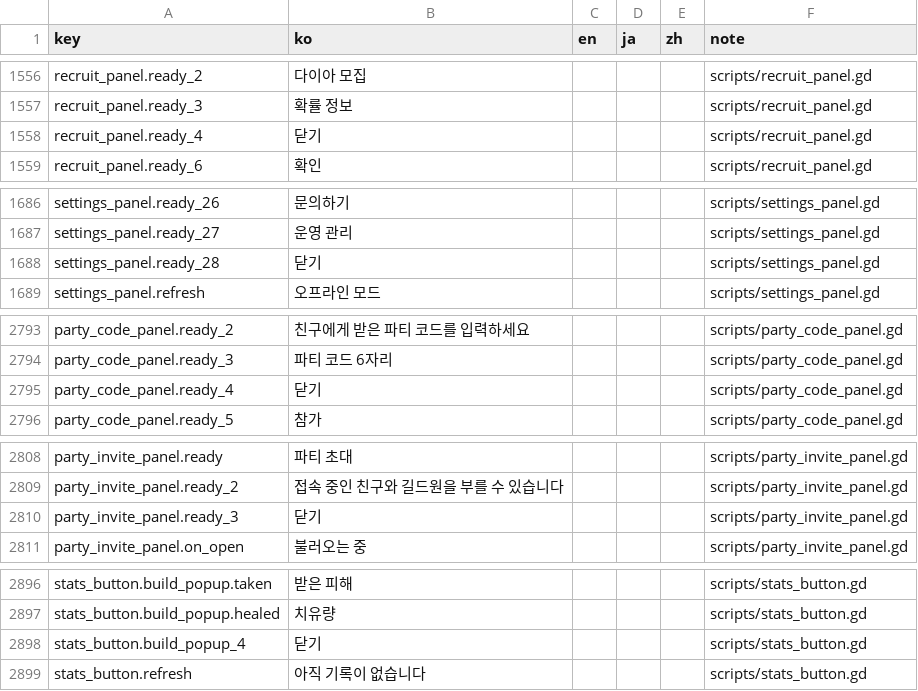
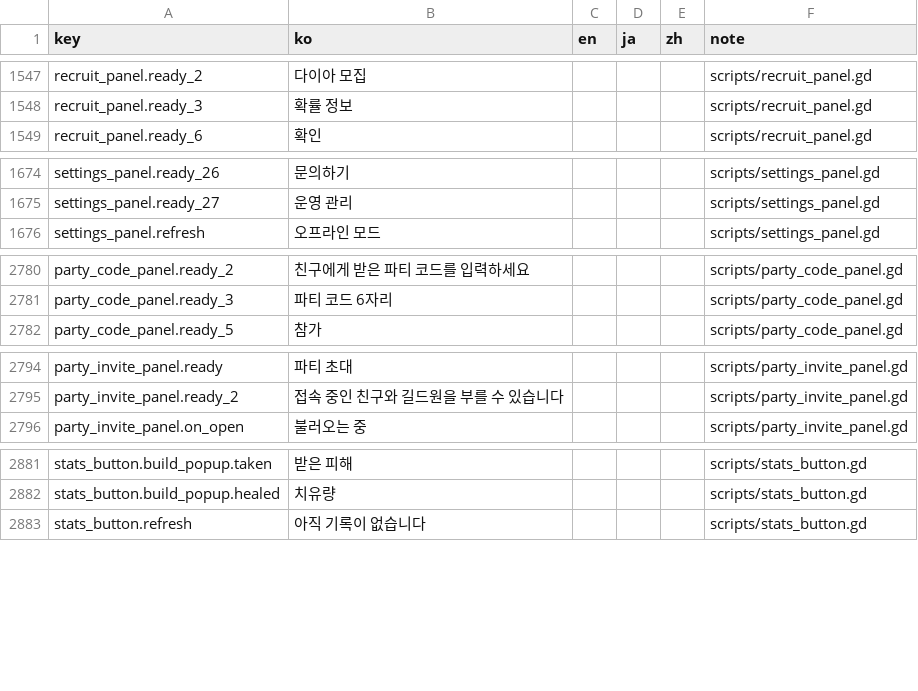
Before and after one commit to ILSEONG/CastleRPG, a CSV file: data/texts.csv, drawn as a sheet; only a part is shown, gaps mark what is left out; the diff covers the shown part only; the diff names each change by its address in the sheet, - before the commit and + after, or states it on an @@ line.

```diff
--- a/data/texts.csv
+++ b/data/texts.csv
-row 1558: recruit_panel.ready_4 | 닫기 |  |  |  | scripts/recruit_panel.gd
-row 1688: settings_panel.ready_28 | 닫기 |  |  |  | scripts/settings_panel.gd
-row 2795: party_code_panel.ready_4 | 닫기 |  |  |  | scripts/party_code_panel.gd
-row 2810: party_invite_panel.ready_3 | 닫기 |  |  |  | scripts/party_invite_panel.gd
-row 2898: stats_button.build_popup_4 | 닫기 |  |  |  | scripts/stats_button.gd
```
Also changed, not shown: 12 removed rows elsewhere in this file, 19 other files.
